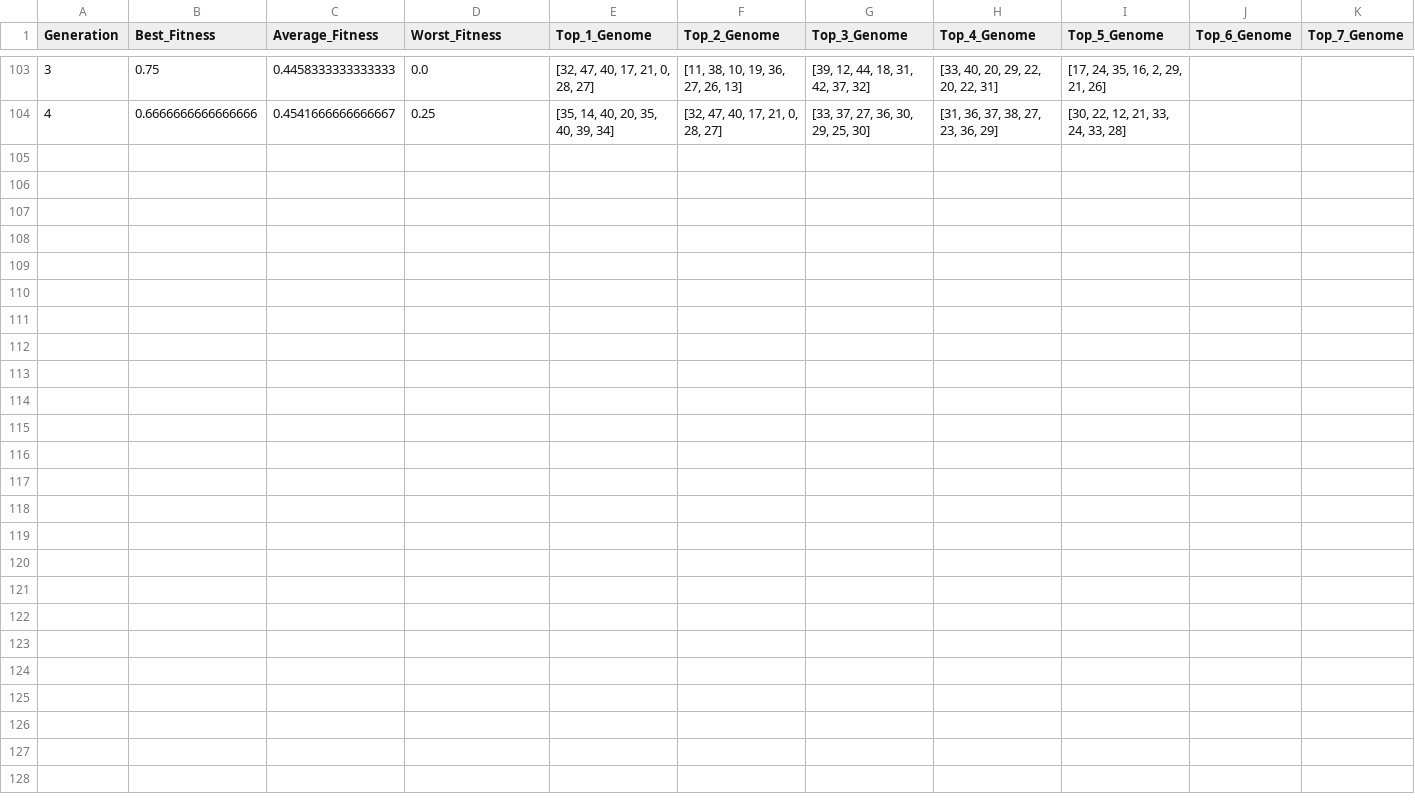
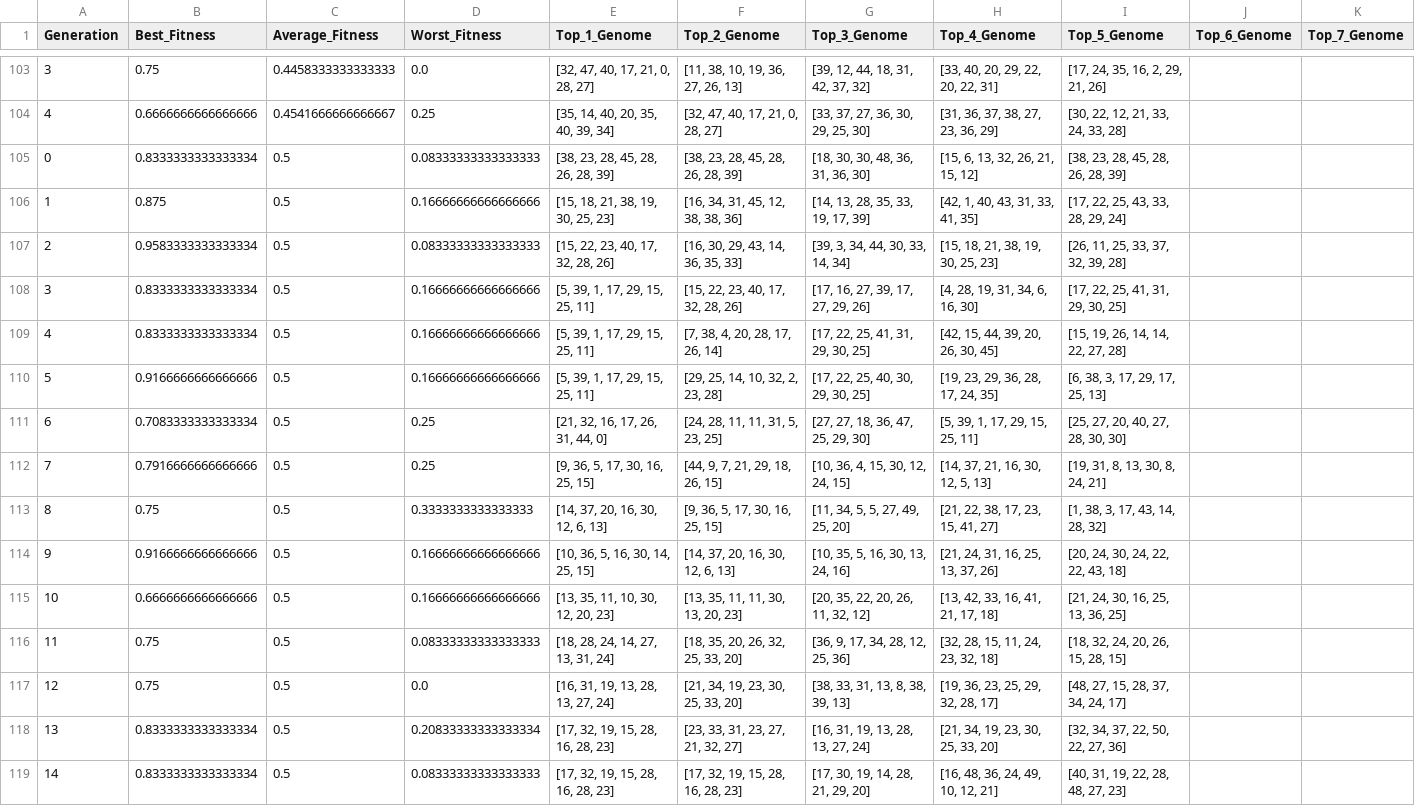
Before and after one commit to laflemme21/nonaga-algorithm, a CSV file: ga_metrics.csv, drawn as a sheet; only a part is shown, gaps mark what is left out; rows hold the shown columns only; the diff names each change by its address in the sheet, - before the commit and + after, or states it on an @@ line.

```diff
--- a/ga_metrics.csv
+++ b/ga_metrics.csv
+row 105: 0 | 0.8333333333333334 | 0.5 | 0.08333333333333333 | [38, 23, 28, 45, 28, 26, 28, 39] | [38, 23, 28, 45, 28, 26, 28, 39] | [18, 30, 30, 48, 36, 31, 36, 30] | [15, 6, 13, 32, 26, 21, 15, 12] | [38, 23, 28, 45, 28, 26, 28, 39]
+row 106: 1 | 0.875 | 0.5 | 0.16666666666666666 | [15, 18, 21, 38, 19, 30, 25, 23] | [16, 34, 31, 45, 12, 38, 38, 36] | [14, 13, 28, 35, 33, 19, 17, 39] | [42, 1, 40, 43, 31, 33, 41, 35] | [17, 22, 25, 43, 33, 28, 29, 24]
+row 107: 2 | 0.9583333333333334 | 0.5 | 0.08333333333333333 | [15, 22, 23, 40, 17, 32, 28, 26] | [16, 30, 29, 43, 14, 36, 35, 33] | [39, 3, 34, 44, 30, 33, 14, 34] | [15, 18, 21, 38, 19, 30, 25, 23] | [26, 11, 25, 33, 37, 32, 39, 28]
+row 108: 3 | 0.8333333333333334 | 0.5 | 0.16666666666666666 | [5, 39, 1, 17, 29, 15, 25, 11] | [15, 22, 23, 40, 17, 32, 28, 26] | [17, 16, 27, 39, 17, 27, 29, 26] | [4, 28, 19, 31, 34, 6, 16, 30] | [17, 22, 25, 41, 31, 29, 30, 25]
+row 109: 4 | 0.8333333333333334 | 0.5 | 0.16666666666666666 | [5, 39, 1, 17, 29, 15, 25, 11] | [7, 38, 4, 20, 28, 17, 26, 14] | [17, 22, 25, 41, 31, 29, 30, 25] | [42, 15, 44, 39, 20, 26, 30, 45] | [15, 19, 26, 14, 14, 22, 27, 28]
+row 110: 5 | 0.9166666666666666 | 0.5 | 0.16666666666666666 | [5, 39, 1, 17, 29, 15, 25, 11] | [29, 25, 14, 10, 32, 2, 23, 28] | [17, 22, 25, 40, 30, 29, 30, 25] | [19, 23, 29, 36, 28, 17, 24, 35] | [6, 38, 3, 17, 29, 17, 25, 13]
+row 111: 6 | 0.7083333333333334 | 0.5 | 0.25 | [21, 32, 16, 17, 26, 31, 44, 0] | [24, 28, 11, 11, 31, 5, 23, 25] | [27, 27, 18, 36, 47, 25, 29, 30] | [5, 39, 1, 17, 29, 15, 25, 11] | [25, 27, 20, 40, 27, 28, 30, 30]
+row 112: 7 | 0.7916666666666666 | 0.5 | 0.25 | [9, 36, 5, 17, 30, 16, 25, 15] | [44, 9, 7, 21, 29, 18, 26, 15] | [10, 36, 4, 15, 30, 12, 24, 15] | [14, 37, 21, 16, 30, 12, 5, 13] | [19, 31, 8, 13, 30, 8, 24, 21]
+row 113: 8 | 0.75 | 0.5 | 0.3333333333333333 | [14, 37, 20, 16, 30, 12, 6, 13] | [9, 36, 5, 17, 30, 16, 25, 15] | [11, 34, 5, 5, 27, 49, 25, 20] | [21, 22, 38, 17, 23, 15, 41, 27] | [1, 38, 3, 17, 43, 14, 28, 32]
+row 114: 9 | 0.9166666666666666 | 0.5 | 0.16666666666666666 | [10, 36, 5, 16, 30, 14, 25, 15] | [14, 37, 20, 16, 30, 12, 6, 13] | [10, 35, 5, 16, 30, 13, 24, 16] | [21, 24, 31, 16, 25, 13, 37, 26] | [20, 24, 30, 24, 22, 22, 43, 18]
+row 115: 10 | 0.6666666666666666 | 0.5 | 0.16666666666666666 | [13, 35, 11, 10, 30, 12, 20, 23] | [13, 35, 11, 11, 30, 13, 20, 23] | [20, 35, 22, 20, 26, 11, 32, 12] | [13, 42, 33, 16, 41, 21, 17, 18] | [21, 24, 30, 16, 25, 13, 36, 25]
+row 116: 11 | 0.75 | 0.5 | 0.08333333333333333 | [18, 28, 24, 14, 27, 13, 31, 24] | [18, 35, 20, 26, 32, 25, 33, 20] | [36, 9, 17, 34, 28, 12, 25, 36] | [32, 28, 15, 11, 24, 23, 32, 18] | [18, 32, 24, 20, 26, 15, 28, 15]
+row 117: 12 | 0.75 | 0.5 | 0.0 | [16, 31, 19, 13, 28, 13, 27, 24] | [21, 34, 19, 23, 30, 25, 33, 20] | [38, 33, 31, 13, 8, 38, 39, 13] | [19, 36, 23, 25, 29, 32, 28, 17] | [48, 27, 15, 28, 37, 34, 24, 17]
+row 118: 13 | 0.8333333333333334 | 0.5 | 0.20833333333333334 | [17, 32, 19, 15, 28, 16, 28, 23] | [23, 33, 31, 23, 27, 21, 32, 27] | [16, 31, 19, 13, 28, 13, 27, 24] | [21, 34, 19, 23, 30, 25, 33, 20] | [32, 34, 37, 22, 50, 22, 27, 36]
+row 119: 14 | 0.8333333333333334 | 0.5 | 0.08333333333333333 | [17, 32, 19, 15, 28, 16, 28, 23] | [17, 32, 19, 15, 28, 16, 28, 23] | [17, 30, 19, 14, 28, 21, 29, 20] | [16, 48, 36, 24, 49, 10, 12, 21] | [40, 31, 19, 22, 28, 48, 27, 23]
```
Also changed, not shown: 22 other files.
